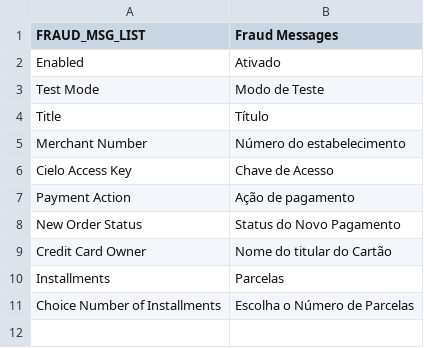
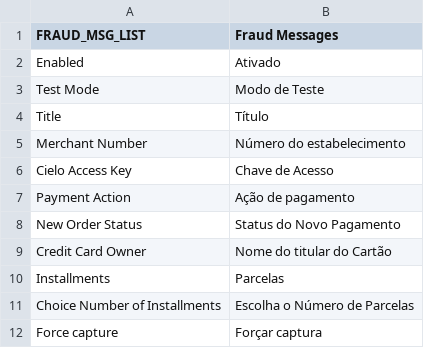
Before and after one commit to vmartins/magento2-cielo, a CSV file: i18n/pt_BR.csv, drawn as a sheet.

Commit message:
tornado configurável a opção de forçar captura na autorização

```diff
--- a/i18n/pt_BR.csv
+++ b/i18n/pt_BR.csv
@@ -11 +11,2 @@
 "Choice Number of Installments","Escolha o Número de Parcelas"
+"Force capture","Forçar captura"
```
Also changed, not shown: 7 other files.
